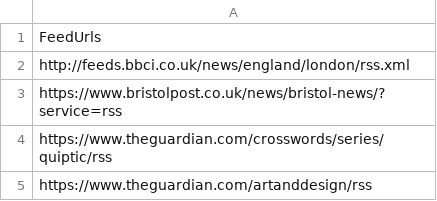
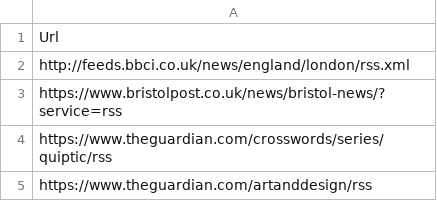
Before and after one commit to Fredster64/Innovation_Day_2020, a CSV file: slagheap/Data/feedUrls.csv, drawn as a sheet.

```diff
--- a/slagheap/Data/feedUrls.csv
+++ b/slagheap/Data/feedUrls.csv
@@ -1,2 +1,2 @@
-FeedUrls
+Url
 http://feeds.bbci.co.uk/news/england/london/rss.xml
```
Also changed, not shown: 5 other files.
